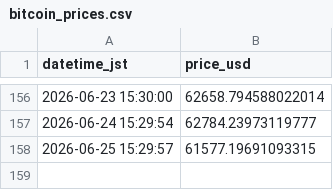
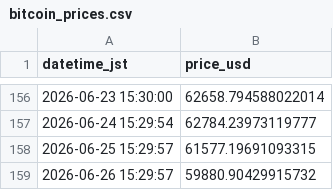
Before and after one commit to jumqueen/Pj_GetData, a CSV file: Data/bitcoin_prices.csv, drawn as a sheet; only a part is shown, gaps mark what is left out; the diff names each change by its address in the sheet, - before the commit and + after, or states it on an @@ line.

```diff
--- a/Data/bitcoin_prices.csv
+++ b/Data/bitcoin_prices.csv
+row 159: 2026-06-26 15:29:57 | 59880.90429915732
```
